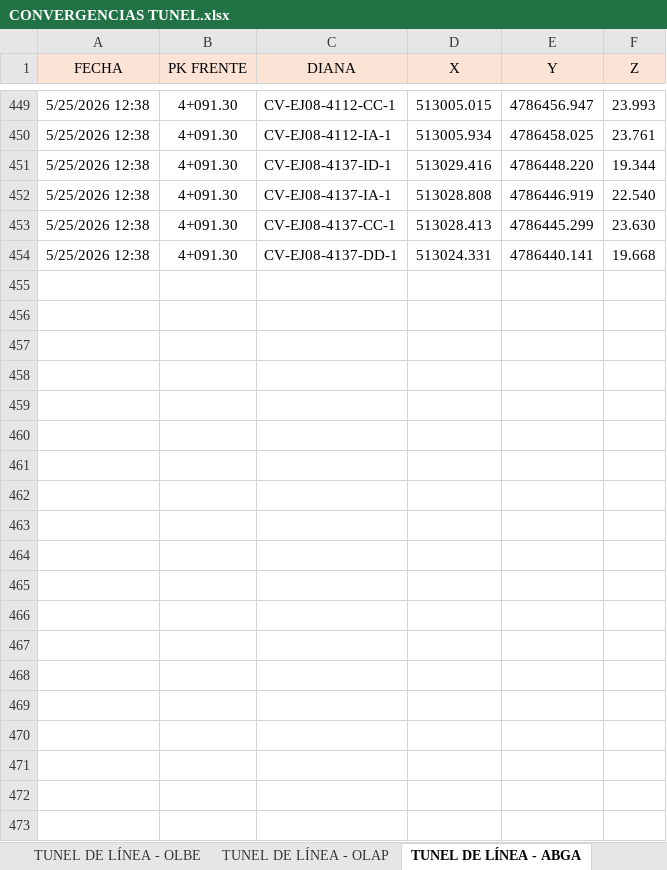
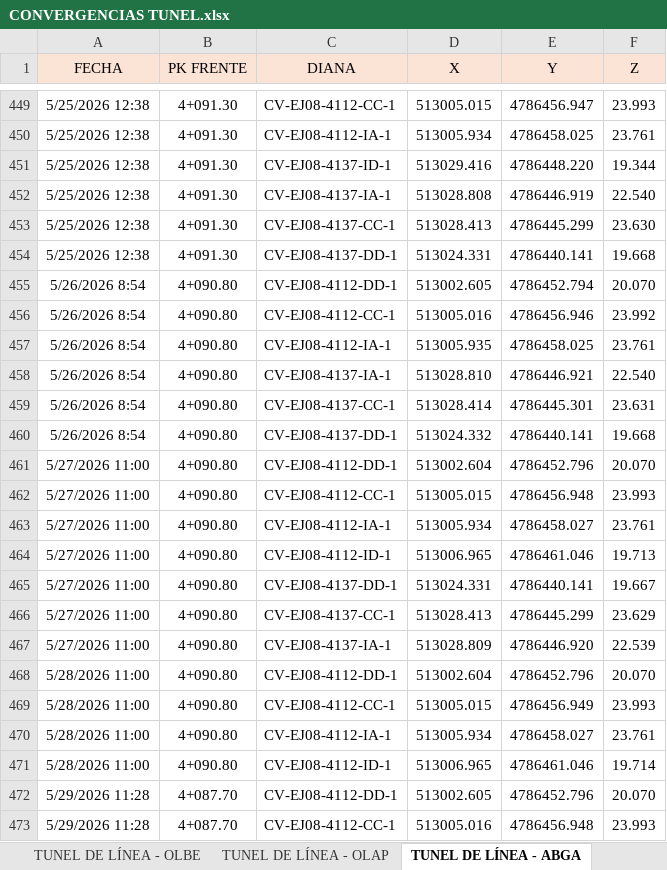
Before and after one commit to l5ag/Hitos, an Excel workbook: datos/CONVERGENCIAS TUNEL.xlsx, sheet TUNEL DE LÍNEA - ABGA, drawn as a sheet; only a part is shown, gaps mark what is left out; values as stored, in another font and other column widths than the file's, no borders; the diff covers the shown part only; the diff names each change by its address in the sheet, - before the commit and + after, or states it on an @@ line.

```diff
--- a/datos/CONVERGENCIAS TUNEL.xlsx (sheet TUNEL DE LÍNEA - ABGA)
+++ b/datos/CONVERGENCIAS TUNEL.xlsx (sheet TUNEL DE LÍNEA - ABGA)
+row 455: 5/26/2026 8:54 | 4+090.80 | CV-EJ08-4112-DD-1 | 513002.605 | 4786452.794 | 20.070
+row 456: 5/26/2026 8:54 | 4+090.80 | CV-EJ08-4112-CC-1 | 513005.016 | 4786456.946 | 23.992
+row 457: 5/26/2026 8:54 | 4+090.80 | CV-EJ08-4112-IA-1 | 513005.935 | 4786458.025 | 23.761
+row 458: 5/26/2026 8:54 | 4+090.80 | CV-EJ08-4137-IA-1 | 513028.810 | 4786446.921 | 22.540
+row 459: 5/26/2026 8:54 | 4+090.80 | CV-EJ08-4137-CC-1 | 513028.414 | 4786445.301 | 23.631
+row 460: 5/26/2026 8:54 | 4+090.80 | CV-EJ08-4137-DD-1 | 513024.332 | 4786440.141 | 19.668
+row 461: 5/27/2026 11:00 | 4+090.80 | CV-EJ08-4112-DD-1 | 513002.604 | 4786452.796 | 20.070
+row 462: 5/27/2026 11:00 | 4+090.80 | CV-EJ08-4112-CC-1 | 513005.015 | 4786456.948 | 23.993
+row 463: 5/27/2026 11:00 | 4+090.80 | CV-EJ08-4112-IA-1 | 513005.934 | 4786458.027 | 23.761
+row 464: 5/27/2026 11:00 | 4+090.80 | CV-EJ08-4112-ID-1 | 513006.965 | 4786461.046 | 19.713
+row 465: 5/27/2026 11:00 | 4+090.80 | CV-EJ08-4137-DD-1 | 513024.331 | 4786440.141 | 19.667
+row 466: 5/27/2026 11:00 | 4+090.80 | CV-EJ08-4137-CC-1 | 513028.413 | 4786445.299 | 23.629
+row 467: 5/27/2026 11:00 | 4+090.80 | CV-EJ08-4137-IA-1 | 513028.809 | 4786446.920 | 22.539
+row 468: 5/28/2026 11:00 | 4+090.80 | CV-EJ08-4112-DD-1 | 513002.604 | 4786452.796 | 20.070
+row 469: 5/28/2026 11:00 | 4+090.80 | CV-EJ08-4112-CC-1 | 513005.015 | 4786456.949 | 23.993
+row 470: 5/28/2026 11:00 | 4+090.80 | CV-EJ08-4112-IA-1 | 513005.934 | 4786458.027 | 23.761
+row 471: 5/28/2026 11:00 | 4+090.80 | CV-EJ08-4112-ID-1 | 513006.965 | 4786461.046 | 19.714
+row 472: 5/29/2026 11:28 | 4+087.70 | CV-EJ08-4112-DD-1 | 513002.605 | 4786452.796 | 20.070
+row 473: 5/29/2026 11:28 | 4+087.70 | CV-EJ08-4112-CC-1 | 513005.016 | 4786456.948 | 23.993
```
Also changed, not shown: 49 added rows and cell formats elsewhere in this sheet, sheet EJE21, sheet EJE19, sheet TUNEL DE LÍNEA - OLAP, sheet TUNEL DE LÍNEA - OLBE, sheet EJE07, sheet TUNEL DE LÍNEA - ABHO, 1 more sheet, other sheet tabs.
